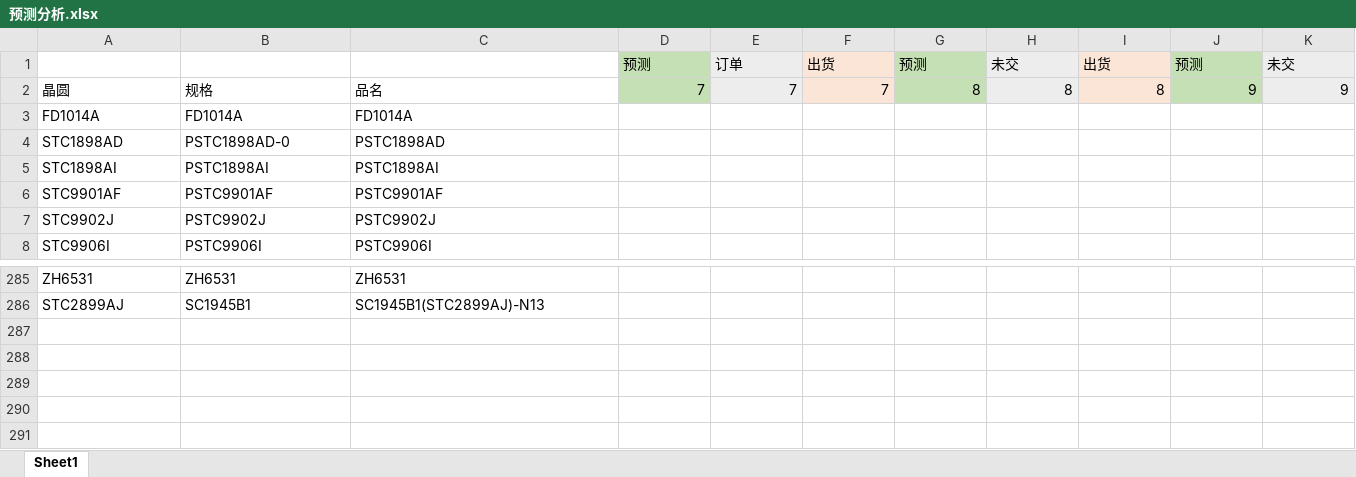
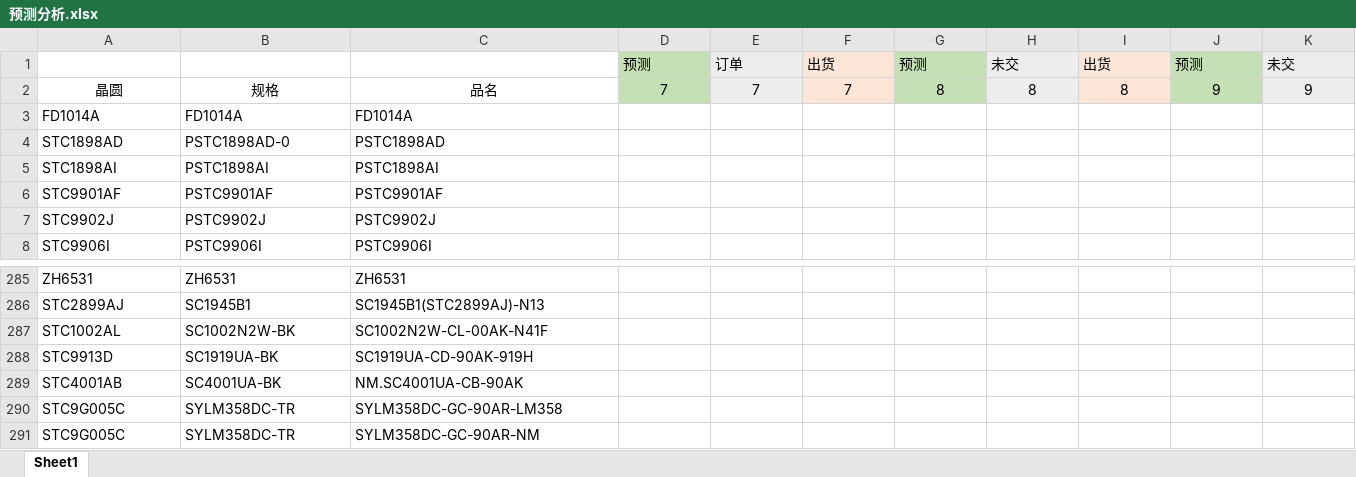
Before and after one commit to TTTriste06/Forecast-Analysis, an Excel workbook: 预测分析.xlsx, sheet Sheet1, drawn as a sheet; only a part is shown, gaps mark what is left out; values as stored, in another font and other column widths than the file's, no borders; conditional formats not drawn; rows hold the shown columns only; the diff covers the shown part only; the diff names each change by its address in the sheet, - before the commit and + after, or states it on an @@ line.

Commit message:
upload 预测分析.xlsx

```diff
--- a/预测分析.xlsx (sheet Sheet1)
+++ b/预测分析.xlsx (sheet Sheet1)
-A2:C2 alignment: left
+A2:C2 alignment: center
-D2:K2 alignment: right
+D2:K2 alignment: center
+row 287: STC1002AL | SC1002N2W-BK | SC1002N2W-CL-00AK-N41F
+row 288: STC9913D | SC1919UA-BK | SC1919UA-CD-90AK-919H
+row 289: STC4001AB | SC4001UA-BK | NM.SC4001UA-CB-90AK
+row 290: STC9G005C | SYLM358DC-TR | SYLM358DC-GC-90AR-LM358
+row 291: STC9G005C | SYLM358DC-TR | SYLM358DC-GC-90AR-NM
```
Also changed, not shown: cell formats elsewhere in this sheet.
